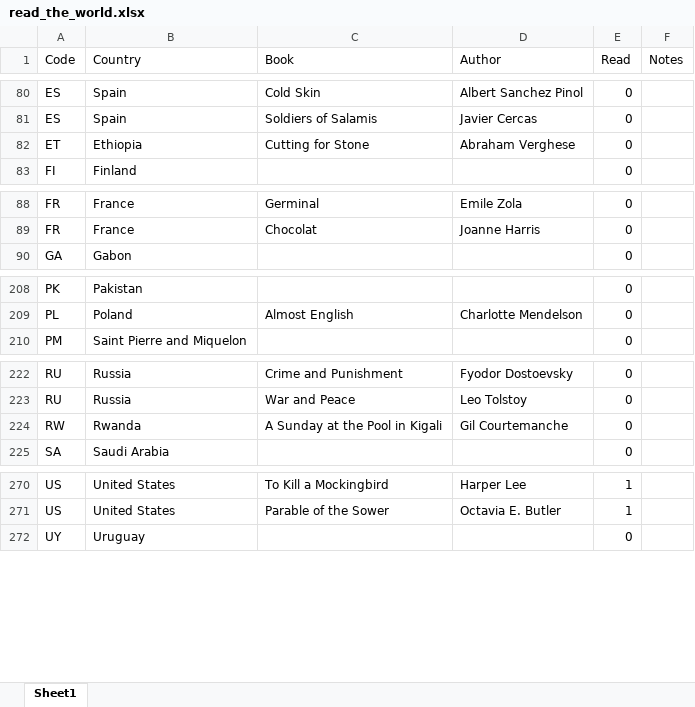
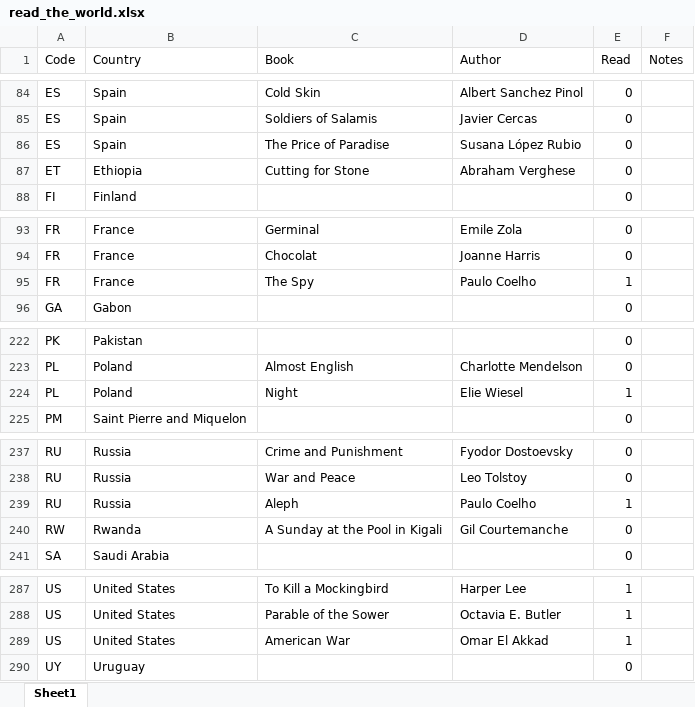
Before and after one commit to paulkaefer/read-the-world, an Excel workbook: read_the_world.xlsx, sheet Sheet1, drawn as a sheet; only a part is shown, gaps mark what is left out; values as stored, in another font and other column widths than the file's, no borders; the diff covers the shown part only; the diff names each change by its address in the sheet, - before the commit and + after, or states it on an @@ line.

```diff
--- a/read_the_world.xlsx (sheet Sheet1)
+++ b/read_the_world.xlsx (sheet Sheet1)
+row 86: ES | Spain | The Price of Paradise | Susana López Rubio | 0
+row 95: FR | France | The Spy | Paulo Coelho | 1
+row 224: PL | Poland | Night | Elie Wiesel | 1
+row 239: RU | Russia | Aleph | Paulo Coelho | 1
+row 289: US | United States | American War | Omar El Akkad | 1
```
Also changed, not shown: 13 added rows and 33 edited cells elsewhere in this sheet, 1 other file.
